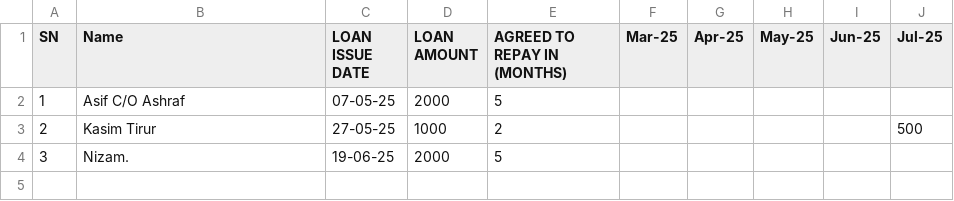
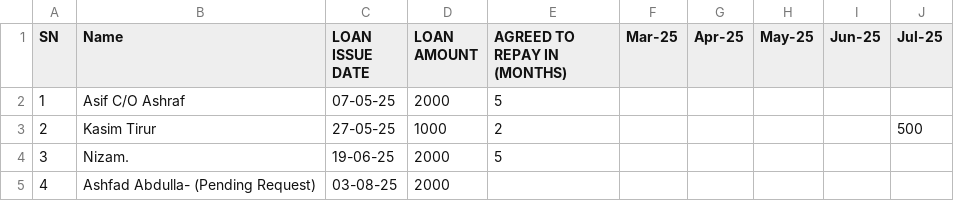
Before and after one commit to inventory-choco/avadhi-nidhi-loan, a CSV file: Loan.csv, drawn as a sheet; the diff names each change by its address in the sheet, - before the commit and + after, or states it on an @@ line.

Commit message:
Update Loan.csv

```diff
--- a/Loan.csv
+++ b/Loan.csv
+row 5: 4 | Ashfad Abdulla- (Pending Request) | 03-08-25 | 2000
```
